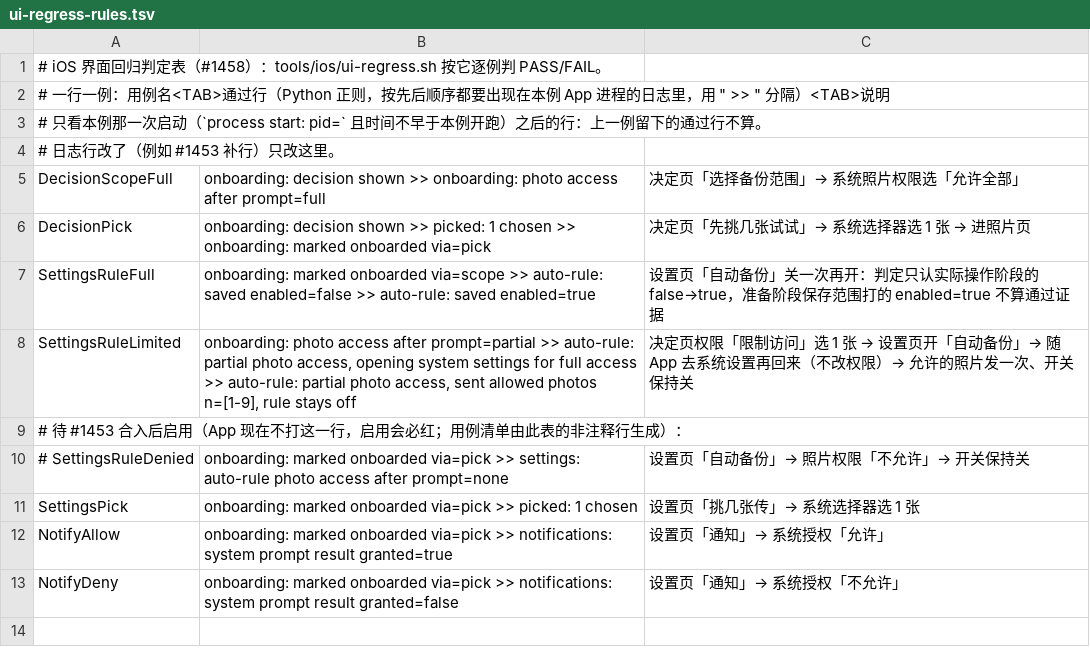
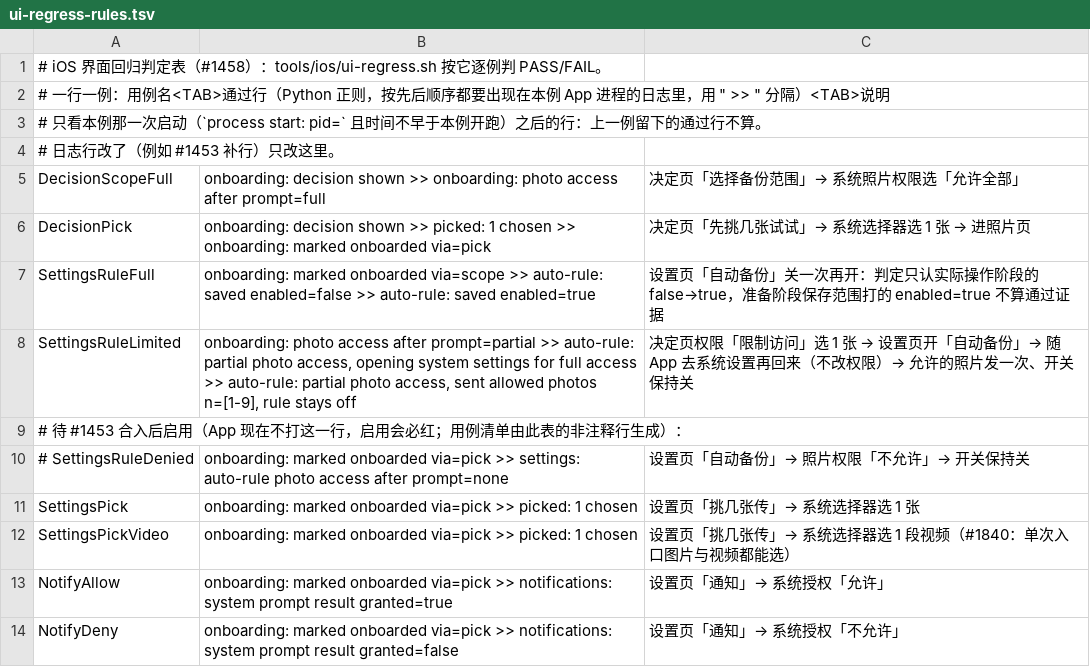
Before and after one commit to hawkeye-xb/P-Pass, a TSV file: tools/ios/ui-regress-rules.tsv, drawn as a sheet.

```diff
--- a/tools/ios/ui-regress-rules.tsv
+++ b/tools/ios/ui-regress-rules.tsv
@@ -11,2 +11,3 @@ SettingsRuleLimited	onboarding: photo access after prompt=partial >> auto-rule:
 SettingsPick	onboarding: marked onboarded via=pick >> picked: 1 chosen	设置页「挑几张传」→ 系统选择器选 1 张
+SettingsPickVideo	onboarding: marked onboarded via=pick >> picked: 1 chosen	设置页「挑几张传」→ 系统选择器选 1 段视频（#1840：单次入口图片与视频都能选）
 NotifyAllow	onboarding: marked onboarded via=pick >> notifications: system prompt result granted=true	设置页「通知」→ 系统授权「允许」
```
Also changed, not shown: 6 other files.
